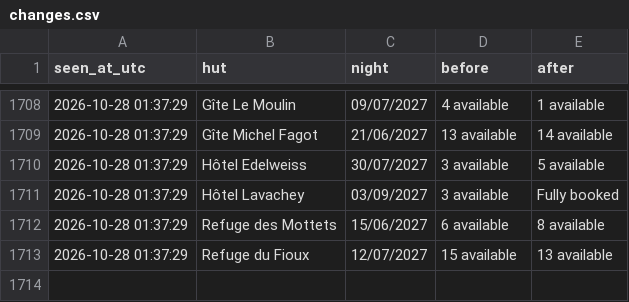
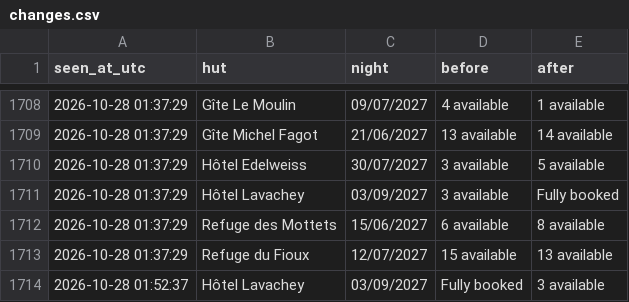
Before and after one commit to ljieen/tmb-bed-watcher, a CSV file: changes.csv, drawn as a sheet; only a part is shown, gaps mark what is left out; the diff names each change by its address in the sheet, - before the commit and + after, or states it on an @@ line.

```diff
--- a/changes.csv
+++ b/changes.csv
+row 1714: 2026-10-28 01:52:37 | Hôtel Lavachey | 03/09/2027 | Fully booked | 3 available
```
Also changed, not shown: 1 other file.
